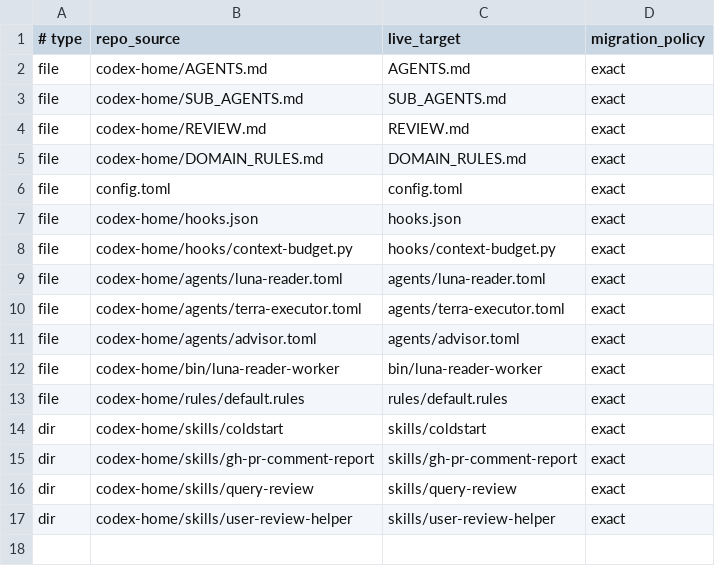
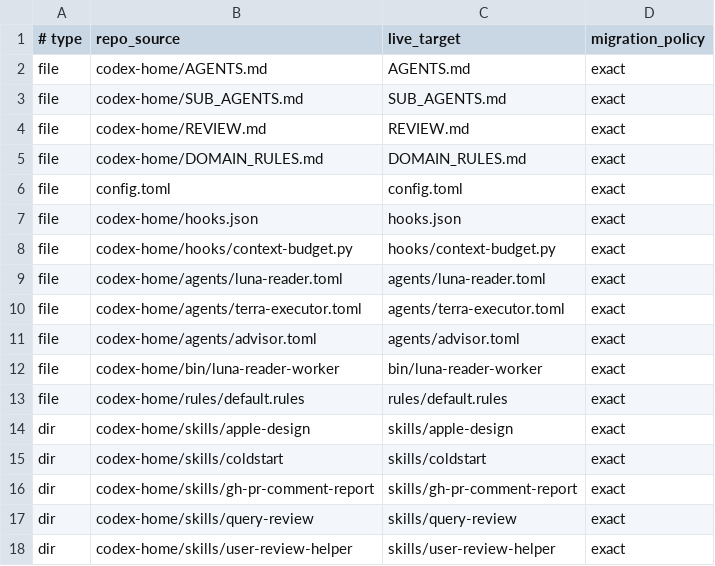
Before and after one commit to steamdollar/codex-config, a TSV file: manifest.tsv, drawn as a sheet; the diff names each change by its address in the sheet, - before the commit and + after, or states it on an @@ line.

Commit message:
feat: add apple design skill

```diff
--- a/manifest.tsv
+++ b/manifest.tsv
+row 14: dir | codex-home/skills/apple-design | skills/apple-design | exact
```
Also changed, not shown: 4 other files.
